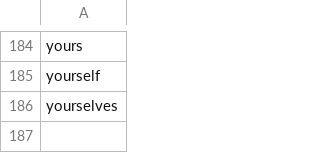
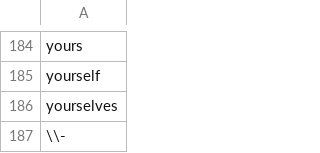
Before and after one commit to johannesharmse/Google-Data-Analysis, a CSV file: data/additional/stopwords.csv, drawn as a sheet; only a part is shown, gaps mark what is left out; the diff names each change by its address in the sheet, - before the commit and + after, or states it on an @@ line.

```diff
--- a/data/additional/stopwords.csv
+++ b/data/additional/stopwords.csv
+row 187: \\-
```
Also changed, not shown: 12 other files.
